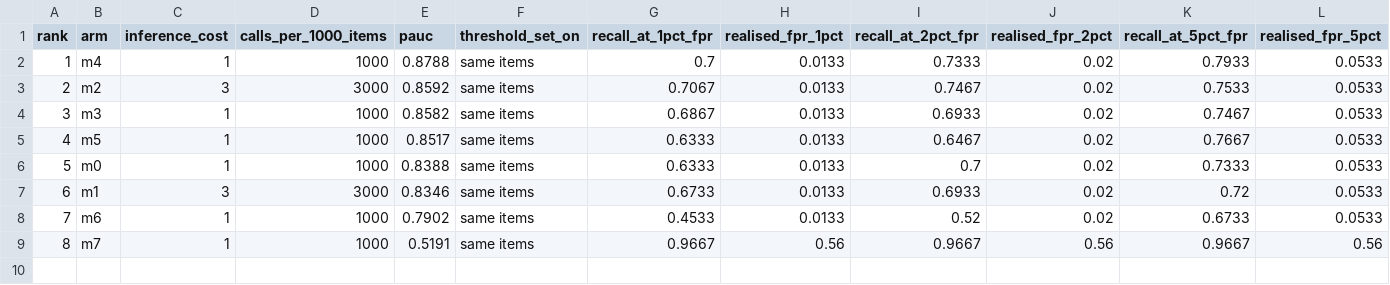
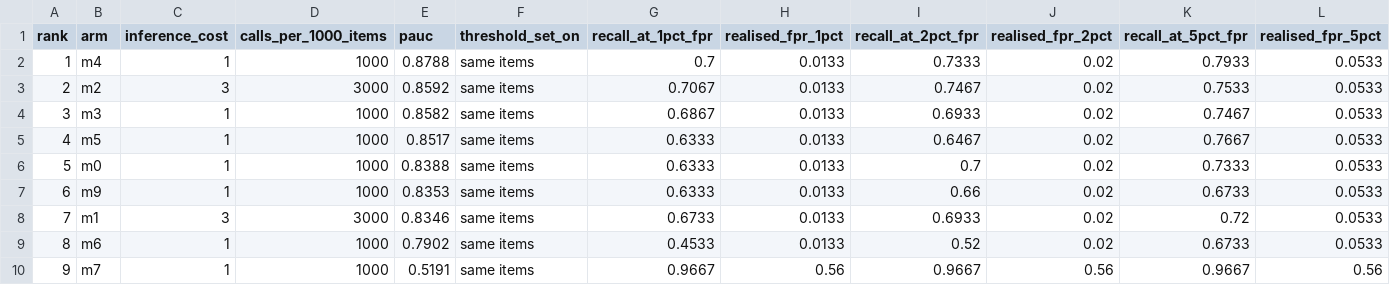
Before and after one commit to Andre-Williams22/distilling-trusted-monitor-diversity, a CSV file: results/val/fpr_detection.csv, drawn as a sheet; only a part is shown; addresses are those after the commit; rows hold the shown columns only; the diff names each change by its address in the sheet, - before the commit and + after, or states it on an @@ line.

```diff
--- a/results/val/fpr_detection.csv
+++ b/results/val/fpr_detection.csv
+row 7: 6 | m9 | 1 | 1000 | 0.8353 | same items | 0.6333 | 0.0133 | 0.66 | 0.02 | 0.6733 | 0.0533
@@ column A (rank) renumbered from row 8 down @@
```
Also changed, not shown: results/val/comparisons.csv, results/val/monitors.csv, 19 other files.
